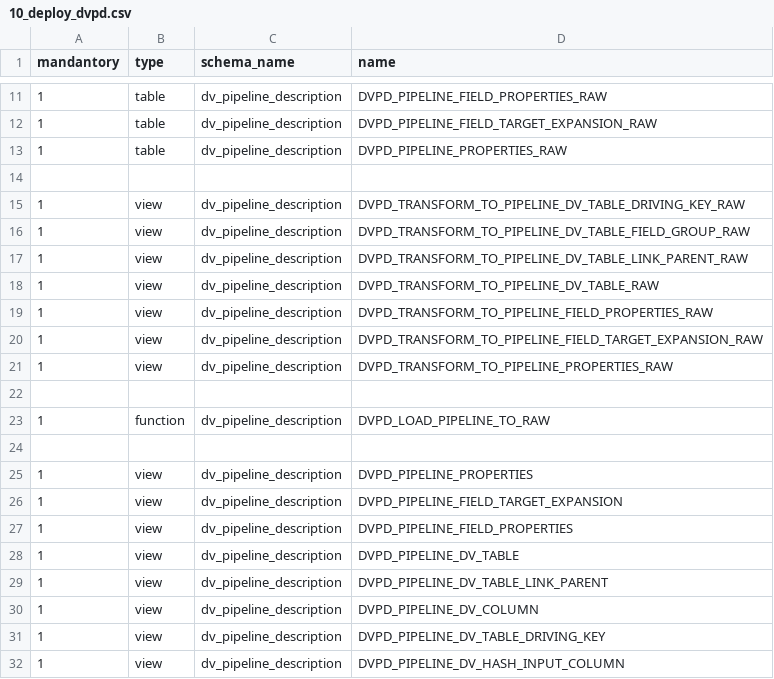
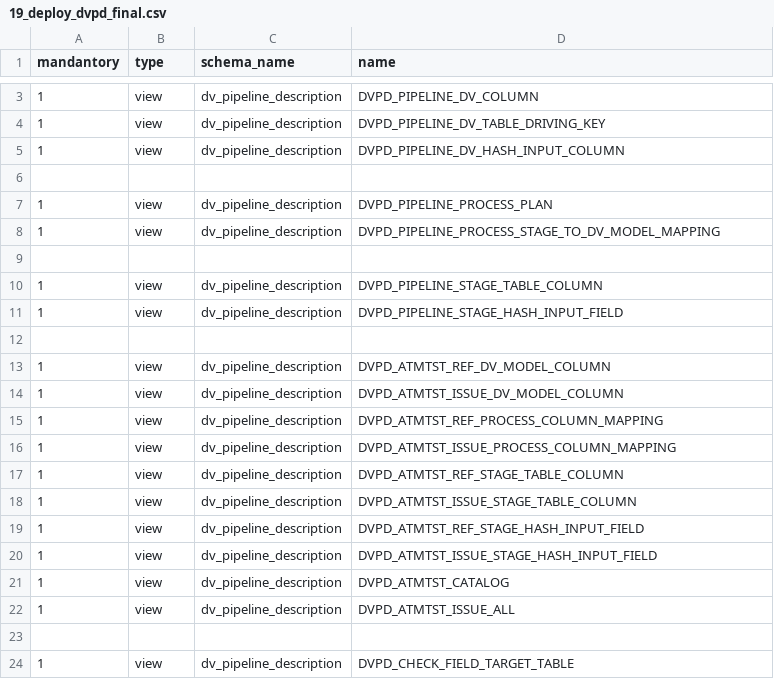
Before and after one commit to cimt-ag/data_vault_pipelinedescription, a CSV file: datamodel/jobless_deployment/19_deploy_dvpd_final.csv (was datamodel/jobless_deployment/10_deploy_dvpd.csv), drawn as a sheet; only a part is shown, gaps mark what is left out; the shorter side is filled out with more unchanged rows; the diff covers the shown part only.

```diff
--- a/datamodel/jobless_deployment/10_deploy_dvpd.csv
+++ b/datamodel/jobless_deployment/19_deploy_dvpd_final.csv
@@ -11,20 +3 @@ mandantory,type,schema_name,name
-1,table,dv_pipeline_description,DVPD_PIPELINE_FIELD_PROPERTIES_RAW
-1,table,dv_pipeline_description,DVPD_PIPELINE_FIELD_TARGET_EXPANSION_RAW
-1,table,dv_pipeline_description,DVPD_PIPELINE_PROPERTIES_RAW
-
-1,view,dv_pipeline_description,DVPD_TRANSFORM_TO_PIPELINE_DV_TABLE_DRIVING_KEY_RAW
-1,view,dv_pipeline_description,DVPD_TRANSFORM_TO_PIPELINE_DV_TABLE_FIELD_GROUP_RAW
-1,view,dv_pipeline_description,DVPD_TRANSFORM_TO_PIPELINE_DV_TABLE_LINK_PARENT_RAW
-1,view,dv_pipeline_description,DVPD_TRANSFORM_TO_PIPELINE_DV_TABLE_RAW
-1,view,dv_pipeline_description,DVPD_TRANSFORM_TO_PIPELINE_FIELD_PROPERTIES_RAW
-1,view,dv_pipeline_description,DVPD_TRANSFORM_TO_PIPELINE_FIELD_TARGET_EXPANSION_RAW
-1,view,dv_pipeline_description,DVPD_TRANSFORM_TO_PIPELINE_PROPERTIES_RAW
-
-1,function,dv_pipeline_description,DVPD_LOAD_PIPELINE_TO_RAW
-
-1,view,dv_pipeline_description,DVPD_PIPELINE_PROPERTIES
-1,view,dv_pipeline_description,DVPD_PIPELINE_FIELD_TARGET_EXPANSION
-1,view,dv_pipeline_description,DVPD_PIPELINE_FIELD_PROPERTIES
-1,view,dv_pipeline_description,DVPD_PIPELINE_DV_TABLE
-1,view,dv_pipeline_description,DVPD_PIPELINE_DV_TABLE_LINK_PARENT
 1,view,dv_pipeline_description,DVPD_PIPELINE_DV_COLUMN
```
Also changed, not shown: 8 removed rows elsewhere in this file, 10 other files.
